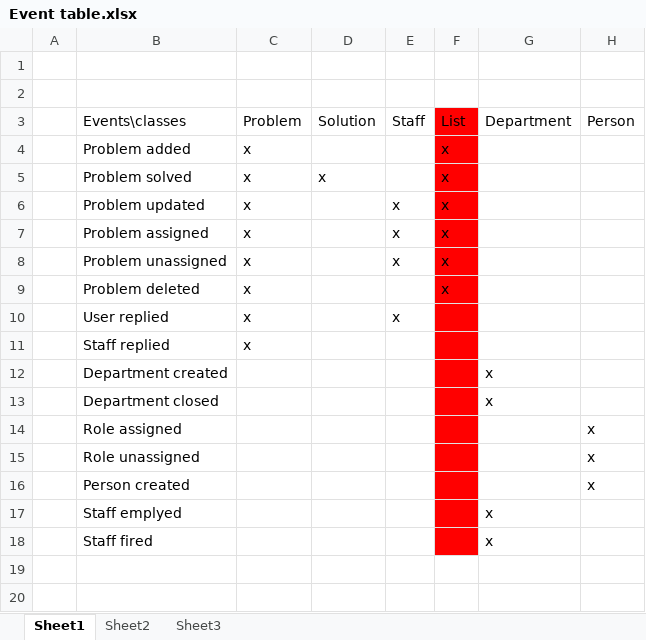
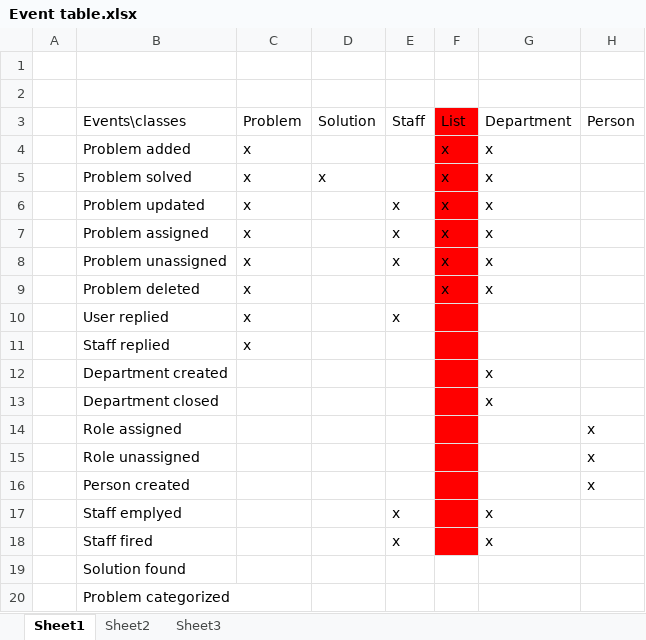
Before and after one commit to kimajakobsen/sw3-s305a, an Excel workbook: kurser/sad/Event table.xlsx, sheet Sheet1, drawn as a sheet; values as stored, in another font and other column widths than the file's, no borders; the diff names each change by its address in the sheet, - before the commit and + after, or states it on an @@ line.

```diff
--- a/kurser/sad/Event table.xlsx (sheet Sheet1)
+++ b/kurser/sad/Event table.xlsx (sheet Sheet1)
-G4:G9: (empty)
+G4:G9: x
-E17:E18: (empty)
+E17:E18: x
+row 19:  | Solution found
+row 20:  | Problem categorized
```
Also changed, not shown: 1 other file.
